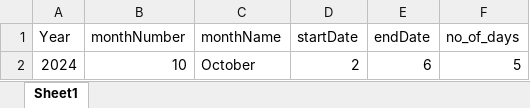
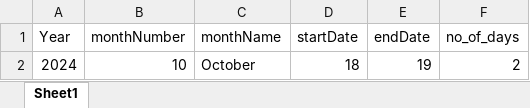
Before and after one commit to andosty/2024icbt, an Excel workbook: server/dictionary/dataCollectionPeriod.xlsx, sheet Sheet1, drawn as a sheet; values as stored, in another font and other column widths than the file's, no borders; the diff names each change by its address in the sheet, - before the commit and + after, or states it on an @@ line.

```diff
--- a/server/dictionary/dataCollectionPeriod.xlsx (sheet Sheet1)
+++ b/server/dictionary/dataCollectionPeriod.xlsx (sheet Sheet1)
-D2 (startDate): 2
+D2 (startDate): 18
-E2 (endDate): 6
+E2 (endDate): 19
-F2 (no_of_days): 5
+F2 (no_of_days): 2
```
Also changed, not shown: 31 other files.
